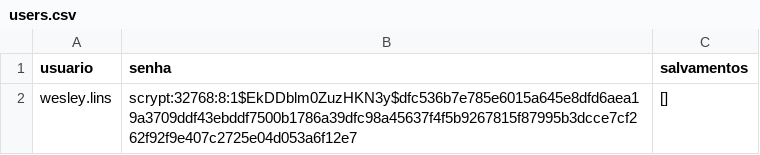
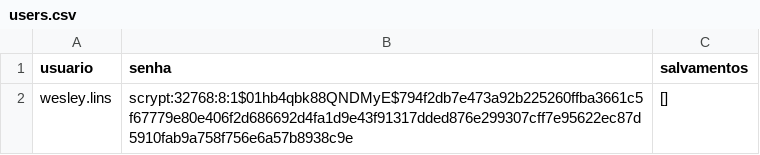
Before and after one commit to Nycolas-Dleon/CompatiView, a CSV file: app/data/users.csv, drawn as a sheet.

```diff
--- a/app/data/users.csv
+++ b/app/data/users.csv
@@ -1,2 +1,2 @@
 usuario;senha;salvamentos
-wesley.lins;scrypt:32768:8:1$EkDDblm0ZuzHKN3y$dfc536b7e785e6015a645e8dfd6aea19a3709ddf43ebddf7500b1786a39dfc98a45637f4f5b9267815f87995b3dcce7cf262f92f9e407c2725e04d053a6f12e7;[]
+wesley.lins;scrypt:32768:8:1$01hb4qbk88QNDMyE$794f2db7e473a92b225260ffba3661c5f67779e80e406f2d686692d4fa1d9e43f91317dded876e299307cff7e95622ec87d5910fab9a758f756e6a57b8938c9e;[]
```
Also changed, not shown: 1 other file.
